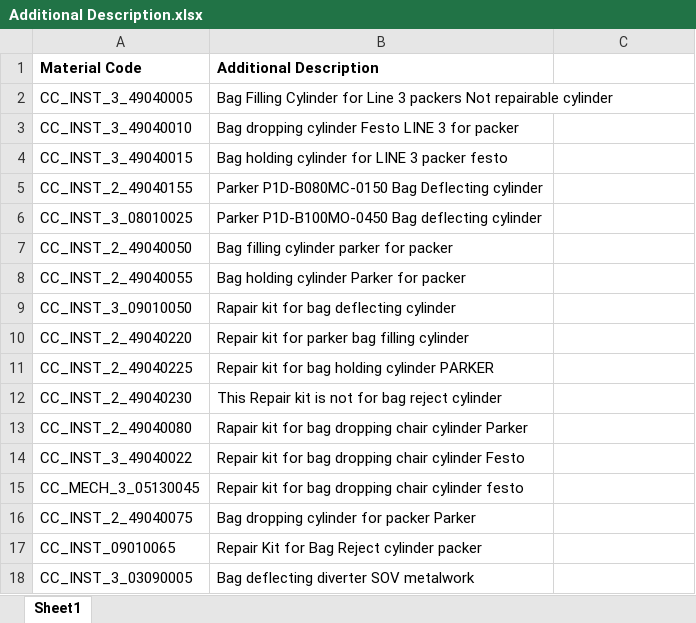
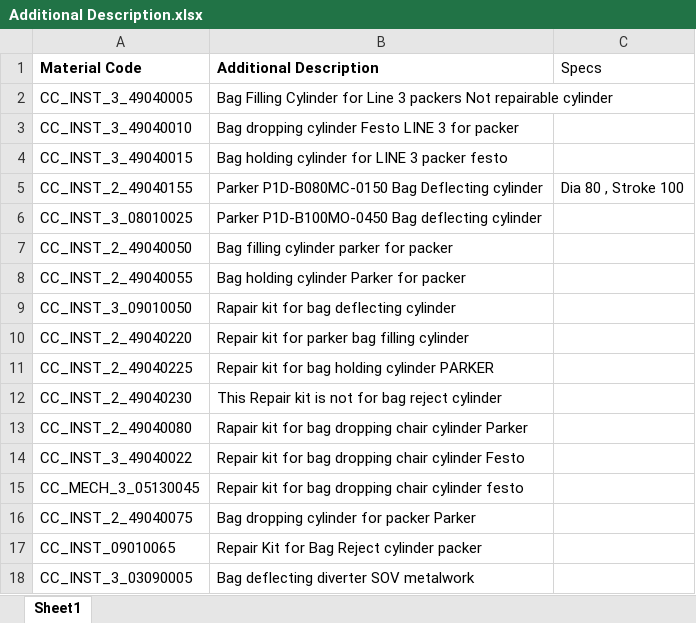
Before and after one commit to sayafalishah/spares-finder, an Excel workbook: extra/Additional Description.xlsx, sheet Sheet1, drawn as a sheet; values as stored, in another font and other column widths than the file's, no borders; the diff names each change by its address in the sheet, - before the commit and + after, or states it on an @@ line.

Commit message:
Add files via upload

```diff
--- a/extra/Additional Description.xlsx (sheet Sheet1)
+++ b/extra/Additional Description.xlsx (sheet Sheet1)
-C1: (empty)
+C1: Specs
-C5 (Specs): (empty)
+C5 (Specs): Dia 80 , Stroke 100
```
